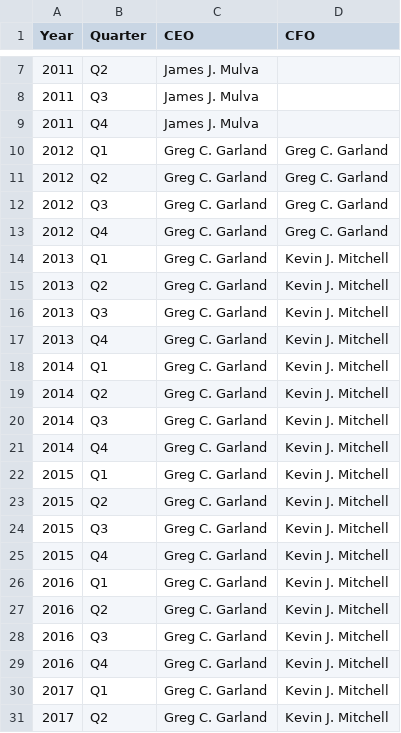
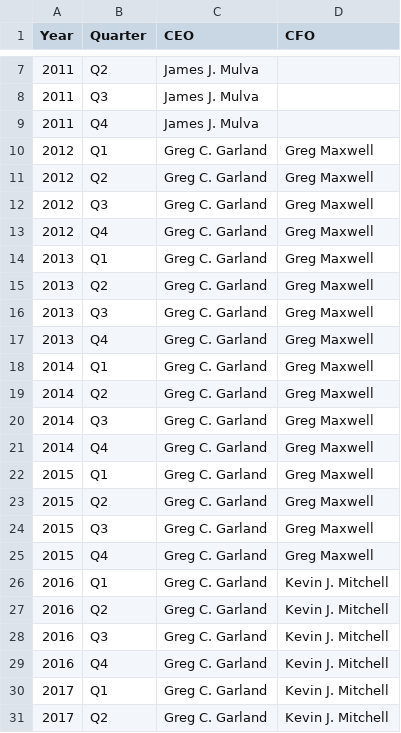
Before and after one commit to amal029/financial_sentiment_analysis, a CSV file: ces_cfos/psx.csv, drawn as a sheet; only a part is shown, gaps mark what is left out.

```diff
--- a/ces_cfos/psx.csv
+++ b/ces_cfos/psx.csv
@@ -9,18 +9,18 @@ Year,Quarter,CEO,CFO
 2011,Q4,James J. Mulva,
-2012,Q1,Greg C. Garland,Greg C. Garland
-2012,Q2,Greg C. Garland,Greg C. Garland
-2012,Q3,Greg C. Garland,Greg C. Garland
-2012,Q4,Greg C. Garland,Greg C. Garland
-2013,Q1,Greg C. Garland,Kevin J. Mitchell
-2013,Q2,Greg C. Garland,Kevin J. Mitchell
-2013,Q3,Greg C. Garland,Kevin J. Mitchell
-2013,Q4,Greg C. Garland,Kevin J. Mitchell
-2014,Q1,Greg C. Garland,Kevin J. Mitchell
-2014,Q2,Greg C. Garland,Kevin J. Mitchell
-2014,Q3,Greg C. Garland,Kevin J. Mitchell
-2014,Q4,Greg C. Garland,Kevin J. Mitchell
-2015,Q1,Greg C. Garland,Kevin J. Mitchell
-2015,Q2,Greg C. Garland,Kevin J. Mitchell
-2015,Q3,Greg C. Garland,Kevin J. Mitchell
-2015,Q4,Greg C. Garland,Kevin J. Mitchell
+2012,Q1,Greg C. Garland,Greg Maxwell
+2012,Q2,Greg C. Garland,Greg Maxwell
+2012,Q3,Greg C. Garland,Greg Maxwell
+2012,Q4,Greg C. Garland,Greg Maxwell
+2013,Q1,Greg C. Garland,Greg Maxwell
+2013,Q2,Greg C. Garland,Greg Maxwell
+2013,Q3,Greg C. Garland,Greg Maxwell
+2013,Q4,Greg C. Garland,Greg Maxwell
+2014,Q1,Greg C. Garland,Greg Maxwell
+2014,Q2,Greg C. Garland,Greg Maxwell
+2014,Q3,Greg C. Garland,Greg Maxwell
+2014,Q4,Greg C. Garland,Greg Maxwell
+2015,Q1,Greg C. Garland,Greg Maxwell
+2015,Q2,Greg C. Garland,Greg Maxwell
+2015,Q3,Greg C. Garland,Greg Maxwell
+2015,Q4,Greg C. Garland,Greg Maxwell
 2016,Q1,Greg C. Garland,Kevin J. Mitchell
```
Also changed, not shown: ces_cfos/abt.csv, ces_cfos/goog.csv, 23 other files.
